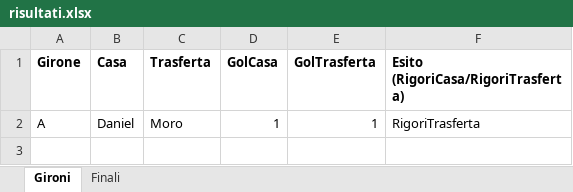
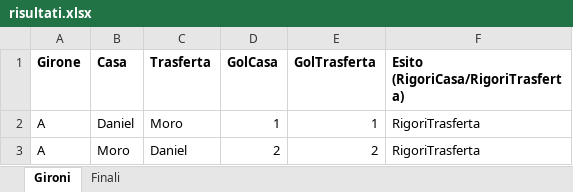
Before and after one commit to Danielm222/12orebosaro, an Excel workbook: risultati.xlsx, sheet Gironi, drawn as a sheet; values as stored, in another font and other column widths than the file's, no borders; the diff names each change by its address in the sheet, - before the commit and + after, or states it on an @@ line.

Commit message:
risultato

```diff
--- a/risultati.xlsx (sheet Gironi)
+++ b/risultati.xlsx (sheet Gironi)
+row 3: A | Moro | Daniel | 2 | 2 | RigoriTrasferta
```
